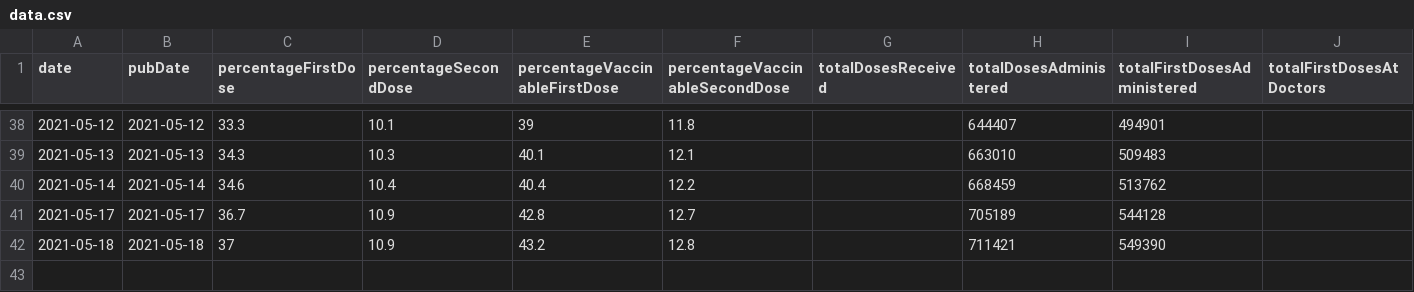
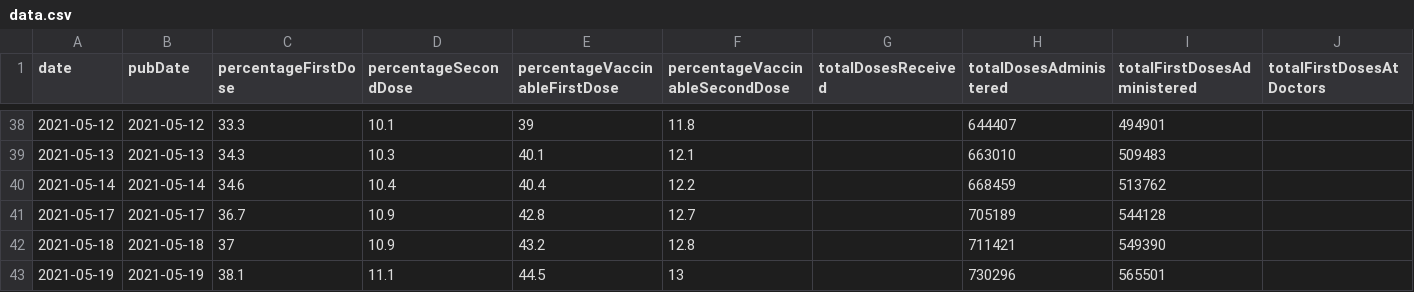
Before and after one commit to mathiasbynens/covid-19-vaccinations-munich, a CSV file: data/data.csv, drawn as a sheet; only a part is shown, gaps mark what is left out; rows hold the shown columns only; the diff names each change by its address in the sheet, - before the commit and + after, or states it on an @@ line.

Commit message:
Update CSV per latest data @ 2021-05-19T13:02:23.401Z

```diff
--- a/data/data.csv
+++ b/data/data.csv
+row 43: 2021-05-19 | 2021-05-19 | 38.1 | 11.1 | 44.5 | 13 |  | 730296 | 565501
```
